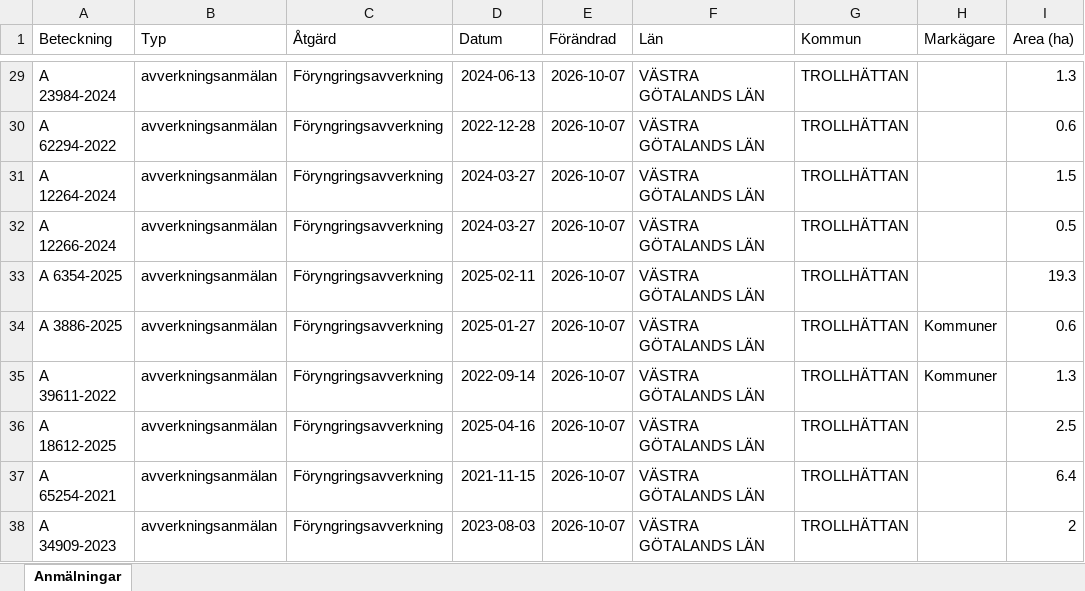
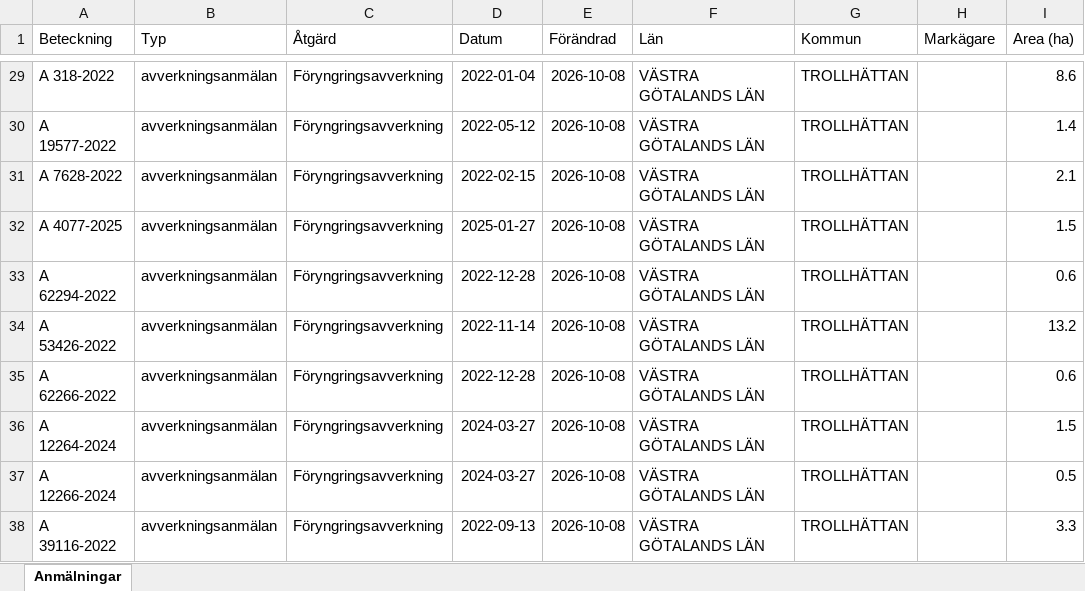
Before and after one commit to klasma/Logging_1488, an Excel workbook: Översikt TROLLHÄTTAN.xlsx, sheet Anmälningar, drawn as a sheet; only a part is shown, gaps mark what is left out; values as stored, in another font and other column widths than the file's, no borders; the diff covers the shown part only; the diff names each change by its address in the sheet, - before the commit and + after, or states it on an @@ line.

```diff
--- a/Översikt TROLLHÄTTAN.xlsx (sheet Anmälningar)
+++ b/Översikt TROLLHÄTTAN.xlsx (sheet Anmälningar)
-A29 (Beteckning): A 23984-2024
+A29 (Beteckning): A 318-2022
-D29 (Datum): 2024-06-13
+D29 (Datum): 2022-01-04
-E29:E38 (Förändrad): 2026-10-07
+E29:E38 (Förändrad): 2026-10-08
-I29 (Area (ha)): 1.3
+I29 (Area (ha)): 8.6
-A30 (Beteckning): A 62294-2022
+A30 (Beteckning): A 19577-2022
-D30 (Datum): 2022-12-28
+D30 (Datum): 2022-05-12
-I30 (Area (ha)): 0.6
+I30 (Area (ha)): 1.4
-A31 (Beteckning): A 12264-2024
+A31 (Beteckning): A 7628-2022
-D31 (Datum): 2024-03-27
+D31 (Datum): 2022-02-15
-I31 (Area (ha)): 1.5
+I31 (Area (ha)): 2.1
-A32 (Beteckning): A 12266-2024
+A32 (Beteckning): A 4077-2025
-D32 (Datum): 2024-03-27
+D32 (Datum): 2025-01-27
-I32 (Area (ha)): 0.5
+I32 (Area (ha)): 1.5
-A33 (Beteckning): A 6354-2025
+A33 (Beteckning): A 62294-2022
-D33 (Datum): 2025-02-11
+D33 (Datum): 2022-12-28
-I33 (Area (ha)): 19.3
+I33 (Area (ha)): 0.6
-A34 (Beteckning): A 3886-2025
+A34 (Beteckning): A 53426-2022
-D34 (Datum): 2025-01-27
+D34 (Datum): 2022-11-14
-H34:H35 (Markägare): Kommuner
+H34:H35 (Markägare): (empty)
-I34 (Area (ha)): 0.6
+I34 (Area (ha)): 13.2
-A35 (Beteckning): A 39611-2022
+A35 (Beteckning): A 62266-2022
-D35 (Datum): 2022-09-14
+D35 (Datum): 2022-12-28
-I35 (Area (ha)): 1.3
+I35 (Area (ha)): 0.6
-A36 (Beteckning): A 18612-2025
+A36 (Beteckning): A 12264-2024
-D36 (Datum): 2025-04-16
+D36 (Datum): 2024-03-27
-I36 (Area (ha)): 2.5
+I36 (Area (ha)): 1.5
-A37 (Beteckning): A 65254-2021
+A37 (Beteckning): A 12266-2024
-D37 (Datum): 2021-11-15
+D37 (Datum): 2024-03-27
-I37 (Area (ha)): 6.4
+I37 (Area (ha)): 0.5
-A38 (Beteckning): A 34909-2023
+A38 (Beteckning): A 39116-2022
-D38 (Datum): 2023-08-03
+D38 (Datum): 2022-09-13
-I38 (Area (ha)): 2
+I38 (Area (ha)): 3.3
```
Also changed, not shown: 763 edited cells elsewhere in this sheet, artfynd/A 13131-2024 artfynd.xlsx, artfynd/A 15069-2026 artfynd.xlsx, 40 other files.
